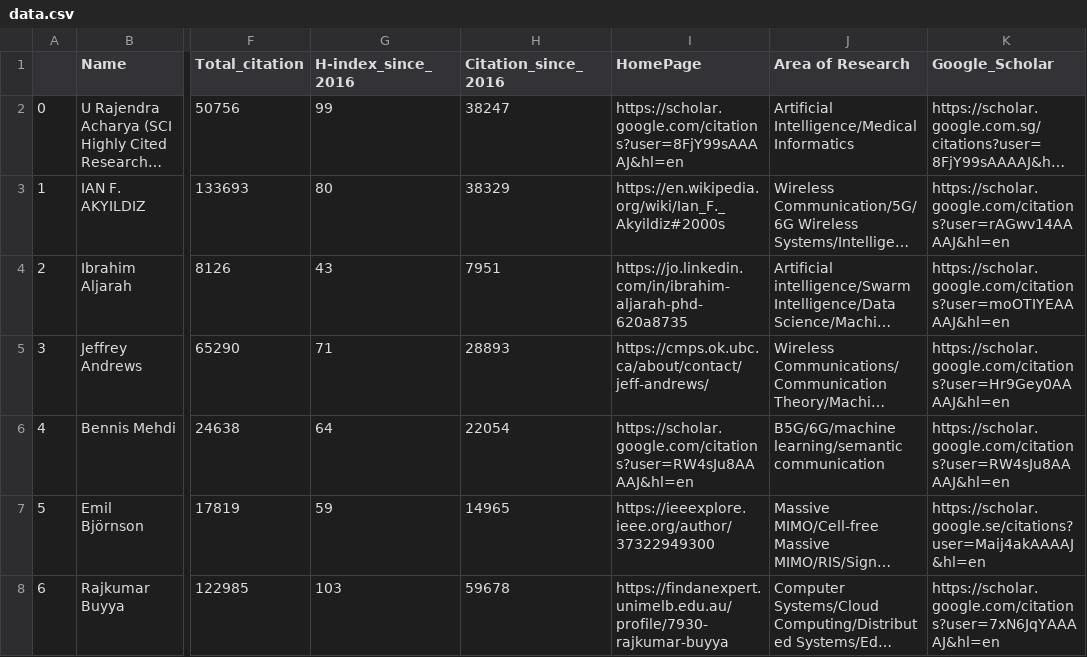
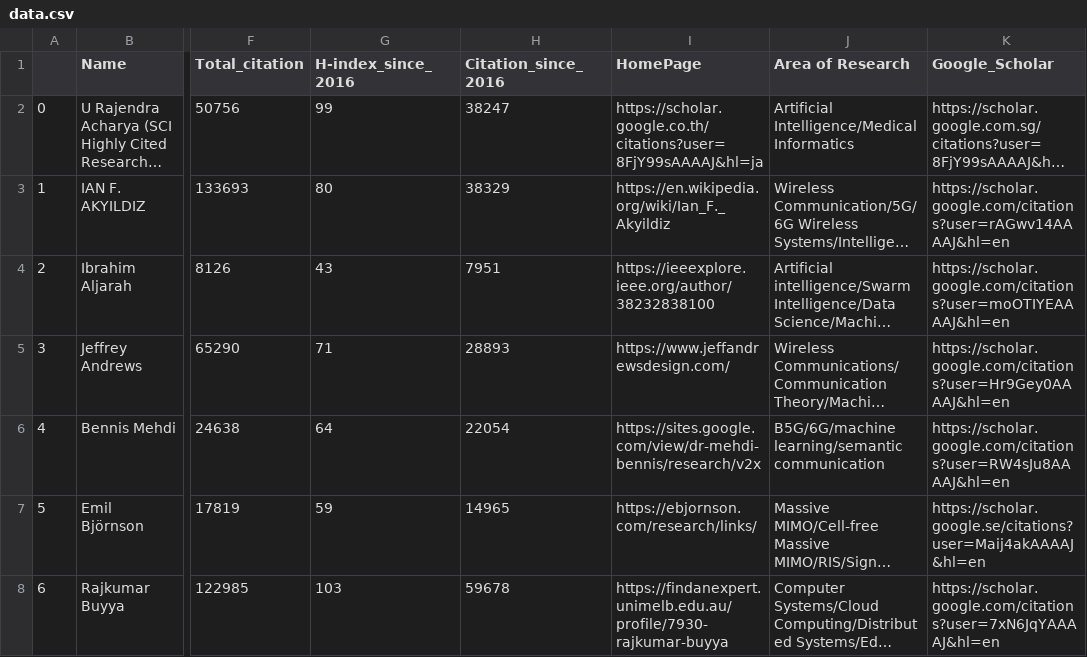
Before and after one commit to cryptogeekk/insights2techinfo, a CSV file: data.csv, drawn as a sheet; only a part is shown, gaps mark what is left out; long unchanged cells end in …; the diff covers the shown part only; the diff names each change by its address in the sheet, - before the commit and + after, or states it on an @@ line.

```diff
--- a/data.csv
+++ b/data.csv
-I2 (HomePage): https://scholar.google.com/citations?user=8FjY99sAAAAJ&hl=en
+I2 (HomePage): https://scholar.google.co.th/citations?user=8FjY99sAAAAJ&hl=ja
-I3 (HomePage): https://en.wikipedia.org/wiki/Ian_F._Akyildiz#2000s
+I3 (HomePage): https://en.wikipedia.org/wiki/Ian_F._Akyildiz
-I4 (HomePage): https://jo.linkedin.com/in/ibrahim-aljarah-phd-620a8735
+I4 (HomePage): https://ieeexplore.ieee.org/author/38232838100
-I5 (HomePage): https://cmps.ok.ubc.ca/about/contact/jeff-andrews/
+I5 (HomePage): https://www.jeffandrewsdesign.com/
-I6 (HomePage): https://scholar.google.com/citations?user=RW4sJu8AAAAJ&hl=en
+I6 (HomePage): https://sites.google.com/view/dr-mehdi-bennis/research/v2x
-I7 (HomePage): https://ieeexplore.ieee.org/author/37322949300
+I7 (HomePage): https://ebjornson.com/research/links/
```
Also changed, not shown: 1 removed row, 92 edited cells and row numbers in column A elsewhere in this file, 1 other file.
